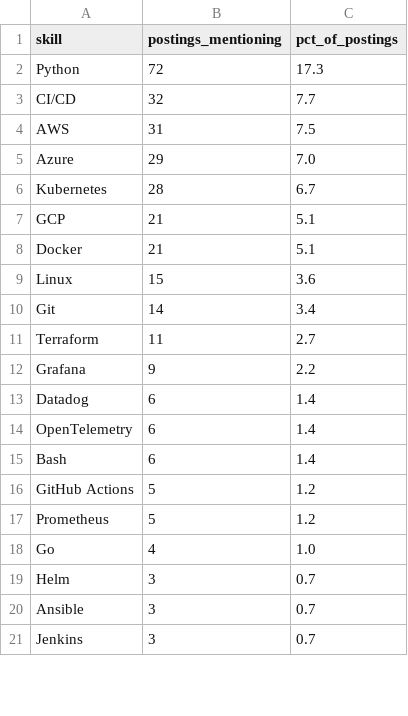
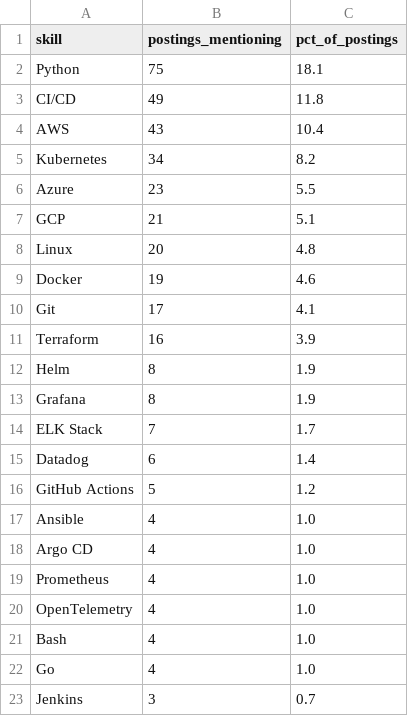
Before and after one commit to Rohith918/Devops-Skills-WordCloud, a CSV file: skills_cloud.csv, drawn as a sheet; only a part is shown; the diff covers the shown part only.

```diff
--- a/skills_cloud.csv
+++ b/skills_cloud.csv
@@ -1,21 +1,23 @@
 skill,postings_mentioning,pct_of_postings
-Python,72,17.3
-CI/CD,32,7.7
-AWS,31,7.5
-Azure,29,7.0
-Kubernetes,28,6.7
+Python,75,18.1
+CI/CD,49,11.8
+AWS,43,10.4
+Kubernetes,34,8.2
+Azure,23,5.5
 GCP,21,5.1
-Docker,21,5.1
-Linux,15,3.6
-Git,14,3.4
-Terraform,11,2.7
-Grafana,9,2.2
+Linux,20,4.8
+Docker,19,4.6
+Git,17,4.1
+Terraform,16,3.9
+Helm,8,1.9
+Grafana,8,1.9
+ELK Stack,7,1.7
 Datadog,6,1.4
-OpenTelemetry,6,1.4
-Bash,6,1.4
 GitHub Actions,5,1.2
-Prometheus,5,1.2
+Ansible,4,1.0
+Argo CD,4,1.0
+Prometheus,4,1.0
+OpenTelemetry,4,1.0
+Bash,4,1.0
 Go,4,1.0
-Helm,3,0.7
-Ansible,3,0.7
 Jenkins,3,0.7
```
Also changed, not shown: 2 added rows, 3 removed rows and 3 edited cells elsewhere in this file, 2 other files.
